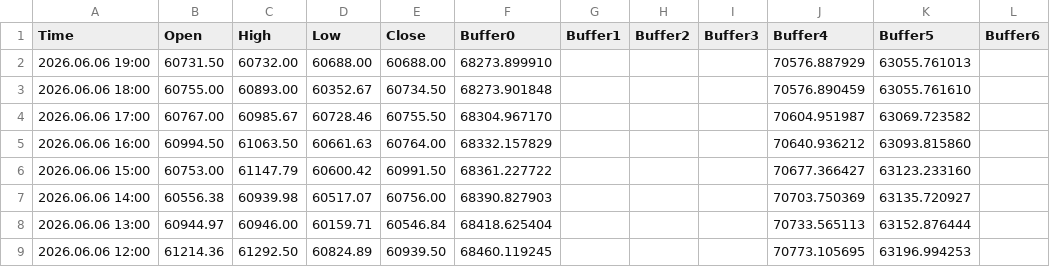
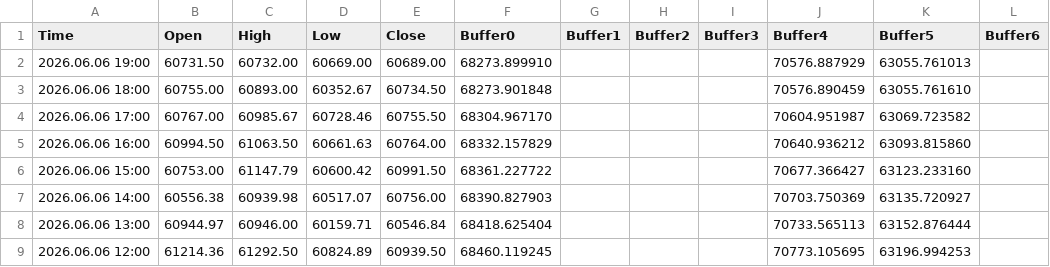
Before and after one commit to davidignatius1811/mt5-meravith-data, a CSV file: MeravithX_Buffer_Log.csv, drawn as a sheet; only a part is shown; the diff names each change by its address in the sheet, - before the commit and + after, or states it on an @@ line.

Commit message:
MT5 data update 2026-06-06 21:30:39

```diff
--- a/MeravithX_Buffer_Log.csv
+++ b/MeravithX_Buffer_Log.csv
-D2 (Low): 60688.00
+D2 (Low): 60669.00
-E2 (Close): 60688.00
+E2 (Close): 60689.00
```
